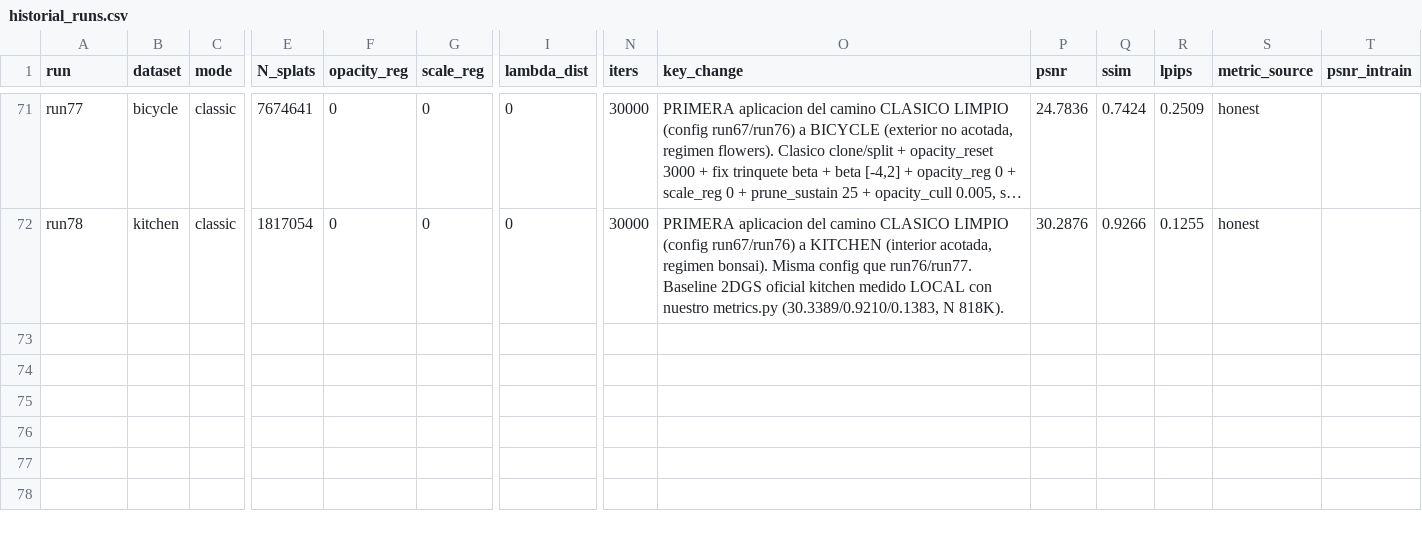
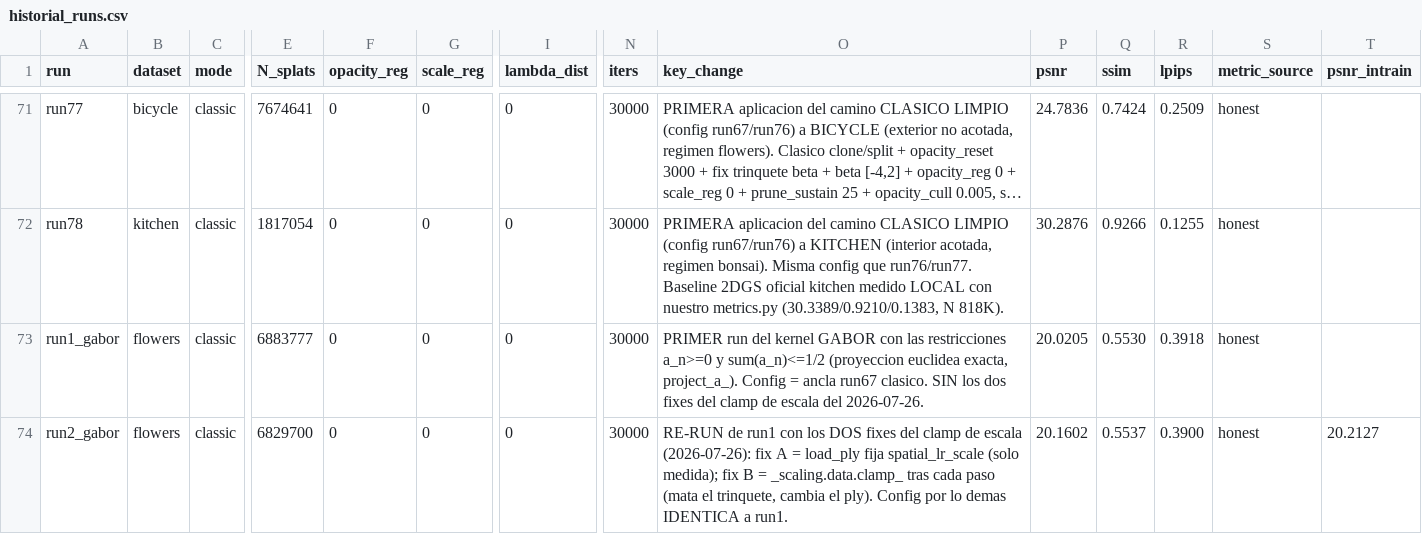
Before and after one commit to elbuho12Jesus/2d-gaussian-splatting-beta-gabor, a CSV file: historial_runs.csv, drawn as a sheet; only a part is shown, gaps mark what is left out; long unchanged cells end in …; rows hold the shown columns only; the diff names each change by its address in the sheet, - before the commit and + after, or states it on an @@ line.

```diff
--- a/historial_runs.csv
+++ b/historial_runs.csv
+row 73: run1_gabor | flowers | classic | 6883777 | 0 | 0 | 0 | 30000 | PRIMER run del kernel GABOR con las restricciones a_n>=0 y sum(a_n)<=1/2 (proyeccion euclidea exacta, project_a_). Config = ancla run67 clasico. SIN los dos fixes del clamp de escala del 2026-07-26. | 20.0205 | 0.5530 | 0.3918 | honest
+row 74: run2_gabor | flowers | classic | 6829700 | 0 | 0 | 0 | 30000 | RE-RUN de run1 con los DOS fixes del clamp de escala (2026-07-26): fix A = load_ply fija spatial_lr_scale (solo medida); fix B = _scaling.data.clamp_ tras cada paso (mata el trinquete, cambia el ply). Config por lo demas IDENTICA a run1. | 20.1602 | 0.5537 | 0.3900 | honest | 20.2127
```
Also changed, not shown: 12 other files.
